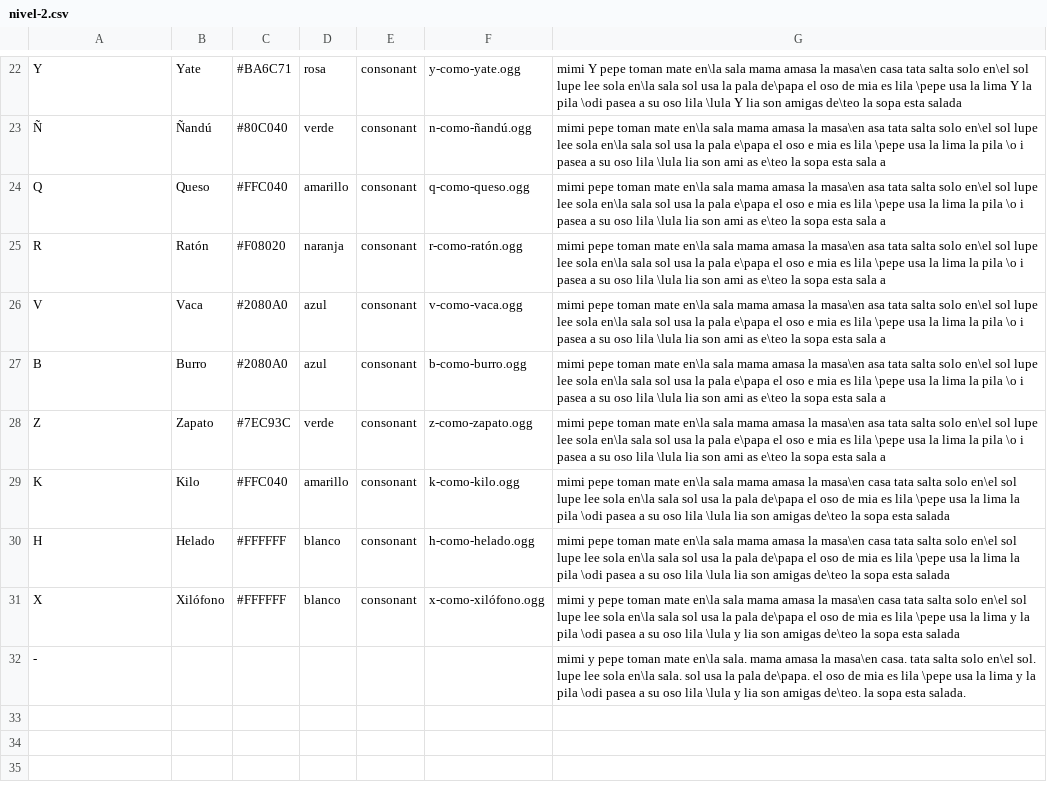
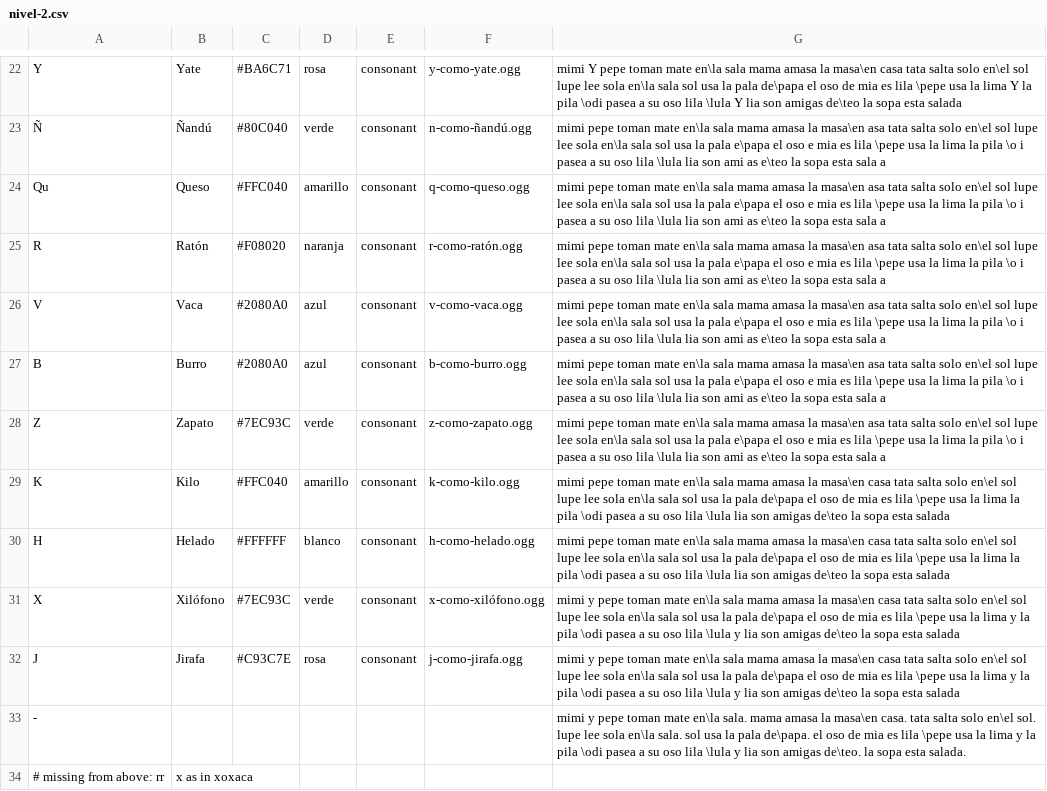
Before and after one commit to sugarlabs/i-can-read-activity, a CSV file: lessons/es/nivel-2.csv, drawn as a sheet; only a part is shown, gaps mark what is left out.

Commit message:
added J

```diff
--- a/lessons/es/nivel-2.csv
+++ b/lessons/es/nivel-2.csv
@@ -23,3 +23,3 @@ Y, Yate, #BA6C71, rosa, consonant, y-como-yate.ogg, mimi Y pepe toman mate en\la
 Ñ, Ñandú, #80C040, verde, consonant, n-como-ñandú.ogg, mimi   pepe toman mate en\la sala  mama amasa la masa\en  asa  tata salta solo en\el sol  lupe lee sola en\la sala  sol usa la pala  e\papa  el oso  e mia es lila \pepe usa la lima   la pila \o i pasea a su oso lila \lula   lia son ami as  e\teo  la sopa esta sala a
-Q, Queso, #FFC040, amarillo, consonant, q-como-queso.ogg, mimi   pepe toman mate en\la sala  mama amasa la masa\en  asa  tata salta solo en\el sol  lupe lee sola en\la sala  sol usa la pala  e\papa  el oso  e mia es lila \pepe usa la lima   la pila \o i pasea a su oso lila \lula   lia son ami as  e\teo  la sopa esta sala a
+Qu, Queso, #FFC040, amarillo, consonant, q-como-queso.ogg, mimi   pepe toman mate en\la sala  mama amasa la masa\en  asa  tata salta solo en\el sol  lupe lee sola en\la sala  sol usa la pala  e\papa  el oso  e mia es lila \pepe usa la lima   la pila \o i pasea a su oso lila \lula   lia son ami as  e\teo  la sopa esta sala a
 R, Ratón, #F08020, naranja, consonant, r-como-ratón.ogg, mimi   pepe toman mate en\la sala  mama amasa la masa\en  asa  tata salta solo en\el sol  lupe lee sola en\la sala  sol usa la pala  e\papa  el oso  e mia es lila \pepe usa la lima   la pila \o i pasea a su oso lila \lula   lia son ami as  e\teo  la sopa esta sala a
@@ -30,3 +30,5 @@ K, Kilo, #FFC040, amarillo, consonant, k-como-kilo.ogg, mimi   pepe toman mate e
 H, Helado, #FFFFFF, blanco, consonant, h-como-helado.ogg, mimi   pepe toman mate en\la sala  mama amasa la masa\en casa  tata salta solo en\el sol  lupe lee sola en\la sala  sol usa la pala de\papa  el oso de mia es lila \pepe usa la lima   la pila \odi pasea a su oso lila \lula   lia son amigas de\teo  la sopa esta salada
-X, Xilófono, #FFFFFF, blanco, consonant, x-como-xilófono.ogg, mimi y pepe toman mate en\la sala  mama amasa la masa\en casa  tata salta solo en\el sol  lupe lee sola en\la sala  sol usa la pala de\papa  el oso de mia es lila \pepe usa la lima y la pila \odi pasea a su oso lila \lula y lia son amigas de\teo  la sopa esta salada
+X, Xilófono, #7EC93C, verde, consonant, x-como-xilófono.ogg, mimi y pepe toman mate en\la sala  mama amasa la masa\en casa  tata salta solo en\el sol  lupe lee sola en\la sala  sol usa la pala de\papa  el oso de mia es lila \pepe usa la lima y la pila \odi pasea a su oso lila \lula y lia son amigas de\teo  la sopa esta salada
+J, Jirafa, #C93C7E, rosa, consonant, j-como-jirafa.ogg, mimi y pepe toman mate en\la sala  mama amasa la masa\en casa  tata salta solo en\el sol  lupe lee sola en\la sala  sol usa la pala de\papa  el oso de mia es lila \pepe usa la lima y la pila \odi pasea a su oso lila \lula y lia son amigas de\teo  la sopa esta salada
 -, , , , , , mimi y pepe toman mate en\la sala. mama amasa la masa\en casa. tata salta solo en\el sol. lupe lee sola en\la sala. sol usa la pala de\papa. el oso de mia es lila \pepe usa la lima y la pila \odi pasea a su oso lila \lula y lia son amigas de\teo. la sopa esta salada.
+# missing from above: rr, x as in xoxaca
```
